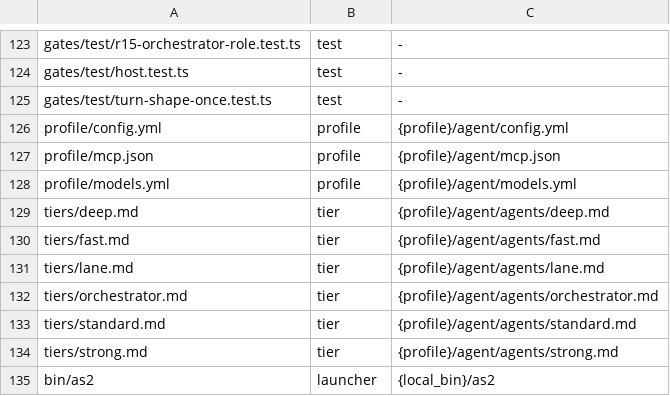
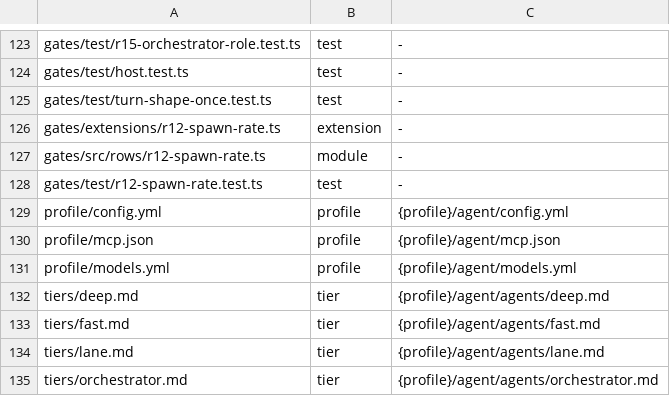
Before and after one commit to loadedsith/agent-system-2.0, a TSV file: install/manifest.tsv, drawn as a sheet; only a part is shown, gaps mark what is left out; the shorter side is filled out with more unchanged rows.

Commit message:
gates: row 12 spawn-rate breaker (burst 8/60s, flood 25/600s)
Refuses a task call when the session has dispatched more than 8 hands in
60 s or more than 25 in 600 s. In-memory per gate session, self-clearing;
the refusal names the count, the window and the seconds to wait. Counts
hands, not calls; only a dispatch every row let through is counted.
GATE_SPAWN_LIMITS (burst/window,flood/window) overrides the limits for
tests. From rootstock-os hooks/fanout_guard.py.

```diff
--- a/install/manifest.tsv
+++ b/install/manifest.tsv
@@ -125,2 +125,5 @@ gates/test/host.test.ts	test	-
 gates/test/turn-shape-once.test.ts	test	-
+gates/extensions/r12-spawn-rate.ts	extension	-
+gates/src/rows/r12-spawn-rate.ts	module	-
+gates/test/r12-spawn-rate.test.ts	test	-
 profile/config.yml	profile	{profile}/agent/config.yml
```
Also changed, not shown: 6 other files.
